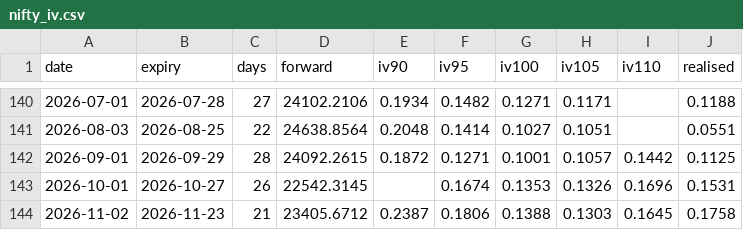
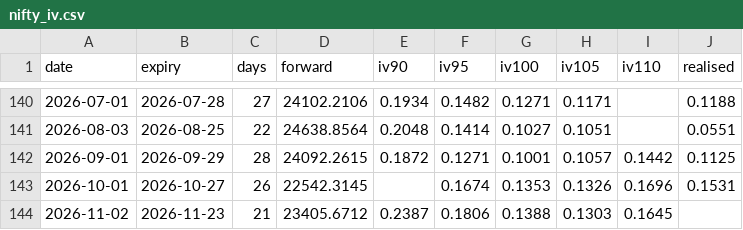
Before and after one commit to Dhirajdas18/black-scholes-pricer, a CSV file: docs/data/nifty_iv.csv, drawn as a sheet; only a part is shown, gaps mark what is left out.

Commit message:
fix: use a month only once its expiry has passed in the price data, and harden the Merton series
The latest month expired today and was settled at an intraday price, moving the unhedged total
from -16% to -24%; hedge, cost and implied-vs-realised results now skip months still in progress.
Merton prices now sum the Poisson series where many jumps are expected. Also clearer README cost
and accuracy wording, and calculator accessibility fixes.

```diff
--- a/docs/data/nifty_iv.csv
+++ b/docs/data/nifty_iv.csv
@@ -143,2 +143,2 @@ date,expiry,days,forward,iv90,iv95,iv100,iv105,iv110,realised
 2026-10-01,2026-10-27,26,22542.3145,,0.1674,0.1353,0.1326,0.1696,0.1531
-2026-11-02,2026-11-23,21,23405.6712,0.2387,0.1806,0.1388,0.1303,0.1645,0.1758
+2026-11-02,2026-11-23,21,23405.6712,0.2387,0.1806,0.1388,0.1303,0.1645,
```
Also changed, not shown: 16 other files.
